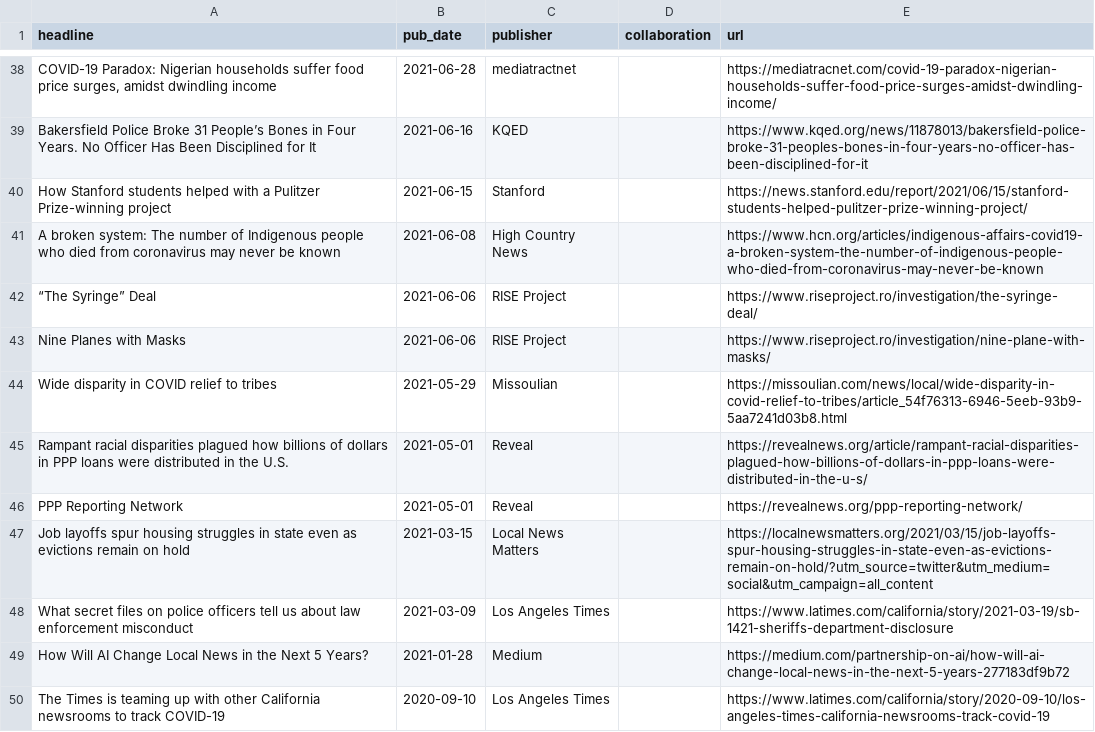
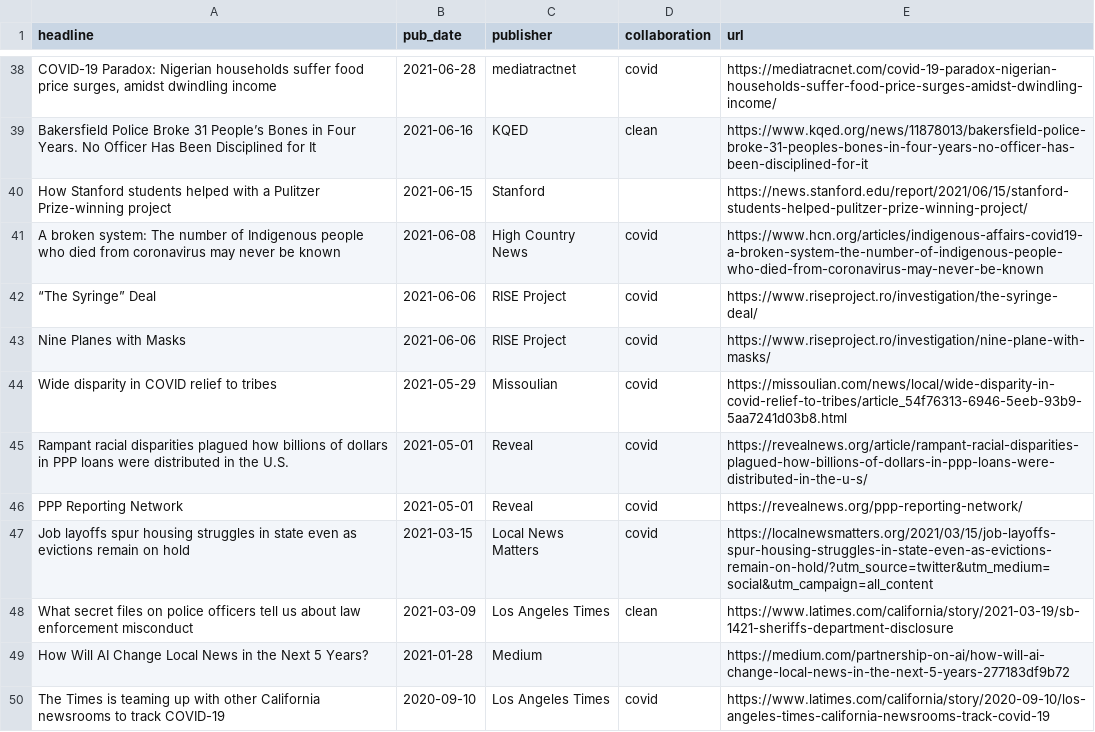
Before and after one commit to biglocalnews/bylines, a CSV file: bylines.csv, drawn as a sheet; only a part is shown, gaps mark what is left out; the diff covers the shown part only; the diff names each change by its address in the sheet, - before the commit and + after, or states it on an @@ line.

```diff
--- a/bylines.csv
+++ b/bylines.csv
-D38 (collaboration): (empty)
+D38 (collaboration): covid
-D39 (collaboration): (empty)
+D39 (collaboration): clean
-D41:D47 (collaboration): (empty)
+D41:D47 (collaboration): covid
-D48 (collaboration): (empty)
+D48 (collaboration): clean
-D50 (collaboration): (empty)
+D50 (collaboration): covid
```
Also changed, not shown: 24 edited cells elsewhere in this file.
